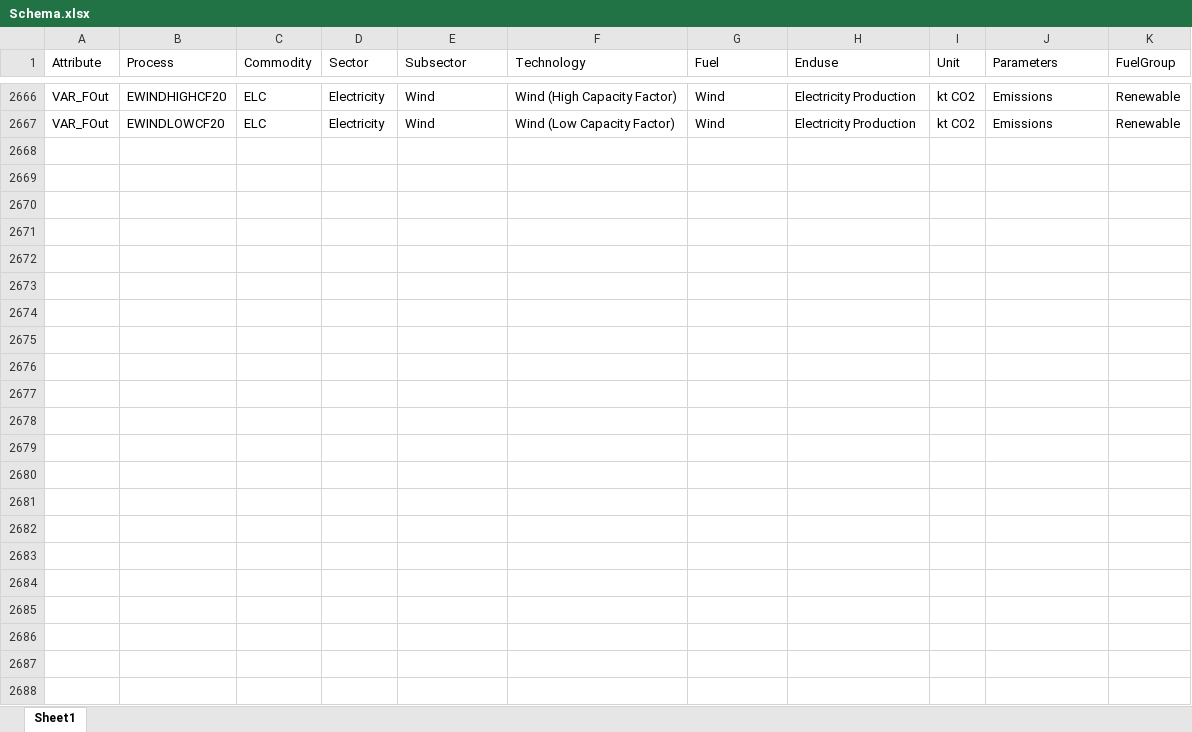
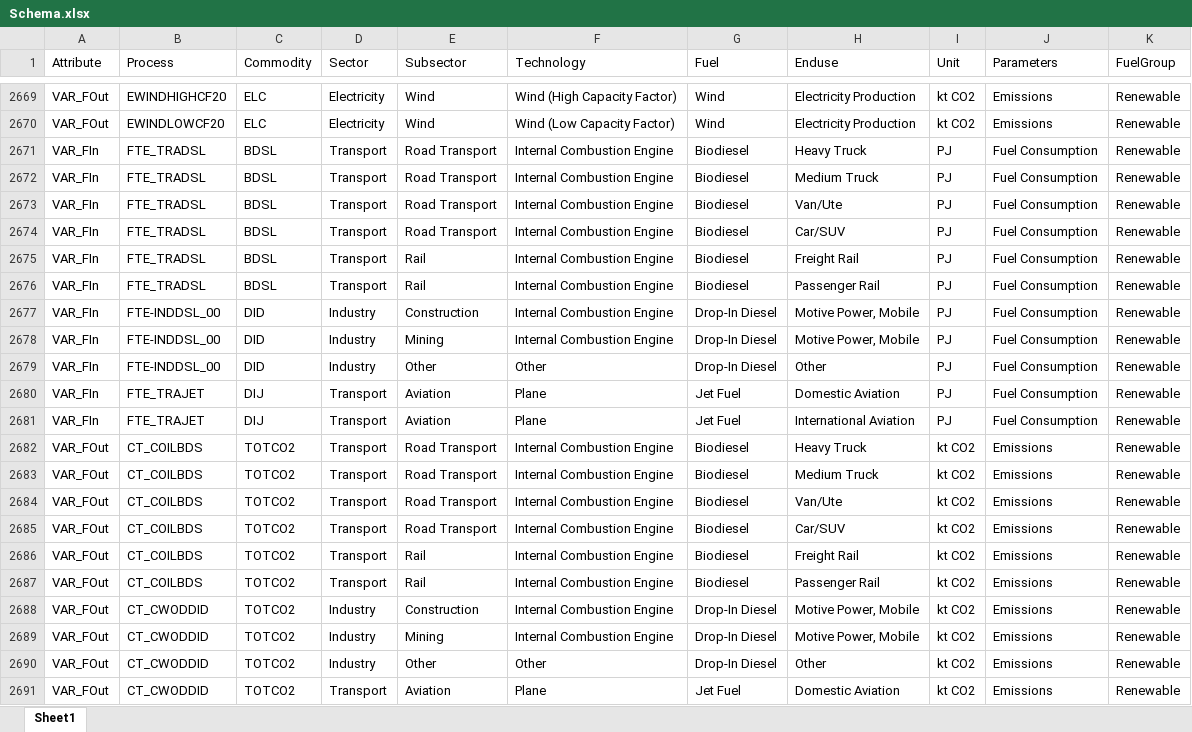
Before and after one commit to EECA-NZ/TIMES-NZ-Visualisation, an Excel workbook: TIMES_shiny/data_cleaning/Schema.xlsx, sheet Sheet1, drawn as a sheet; only a part is shown, gaps mark what is left out; values as stored, in another font and other column widths than the file's, no borders; the diff covers the shown part only; the diff names each change by its address in the sheet, - before the commit and + after, or states it on an @@ line.

```diff
--- a/TIMES_shiny/data_cleaning/Schema.xlsx (sheet Sheet1)
+++ b/TIMES_shiny/data_cleaning/Schema.xlsx (sheet Sheet1)
+row 2671: VAR_FIn | FTE_TRADSL | BDSL | Transport | Road Transport | Internal Combustion Engine | Biodiesel | Heavy Truck | PJ | Fuel Consumption | Renewable
+row 2672: VAR_FIn | FTE_TRADSL | BDSL | Transport | Road Transport | Internal Combustion Engine | Biodiesel | Medium Truck | PJ | Fuel Consumption | Renewable
+row 2673: VAR_FIn | FTE_TRADSL | BDSL | Transport | Road Transport | Internal Combustion Engine | Biodiesel | Van/Ute | PJ | Fuel Consumption | Renewable
+row 2674: VAR_FIn | FTE_TRADSL | BDSL | Transport | Road Transport | Internal Combustion Engine | Biodiesel | Car/SUV | PJ | Fuel Consumption | Renewable
+row 2675: VAR_FIn | FTE_TRADSL | BDSL | Transport | Rail | Internal Combustion Engine | Biodiesel | Freight Rail | PJ | Fuel Consumption | Renewable
+row 2676: VAR_FIn | FTE_TRADSL | BDSL | Transport | Rail | Internal Combustion Engine | Biodiesel | Passenger Rail | PJ | Fuel Consumption | Renewable
+row 2677: VAR_FIn | FTE-INDDSL_00 | DID | Industry | Construction | Internal Combustion Engine | Drop-In Diesel | Motive Power, Mobile | PJ | Fuel Consumption | Renewable
+row 2678: VAR_FIn | FTE-INDDSL_00 | DID | Industry | Mining | Internal Combustion Engine | Drop-In Diesel | Motive Power, Mobile | PJ | Fuel Consumption | Renewable
+row 2679: VAR_FIn | FTE-INDDSL_00 | DID | Industry | Other | Other | Drop-In Diesel | Other | PJ | Fuel Consumption | Renewable
+row 2680: VAR_FIn | FTE_TRAJET | DIJ | Transport | Aviation | Plane | Jet Fuel | Domestic Aviation | PJ | Fuel Consumption | Renewable
+row 2681: VAR_FIn | FTE_TRAJET | DIJ | Transport | Aviation | Plane | Jet Fuel | International Aviation | PJ | Fuel Consumption | Renewable
+row 2682: VAR_FOut | CT_COILBDS | TOTCO2 | Transport | Road Transport | Internal Combustion Engine | Biodiesel | Heavy Truck | kt CO2 | Emissions | Renewable
+row 2683: VAR_FOut | CT_COILBDS | TOTCO2 | Transport | Road Transport | Internal Combustion Engine | Biodiesel | Medium Truck | kt CO2 | Emissions | Renewable
+row 2684: VAR_FOut | CT_COILBDS | TOTCO2 | Transport | Road Transport | Internal Combustion Engine | Biodiesel | Van/Ute | kt CO2 | Emissions | Renewable
+row 2685: VAR_FOut | CT_COILBDS | TOTCO2 | Transport | Road Transport | Internal Combustion Engine | Biodiesel | Car/SUV | kt CO2 | Emissions | Renewable
+row 2686: VAR_FOut | CT_COILBDS | TOTCO2 | Transport | Rail | Internal Combustion Engine | Biodiesel | Freight Rail | kt CO2 | Emissions | Renewable
+row 2687: VAR_FOut | CT_COILBDS | TOTCO2 | Transport | Rail | Internal Combustion Engine | Biodiesel | Passenger Rail | kt CO2 | Emissions | Renewable
+row 2688: VAR_FOut | CT_CWODDID | TOTCO2 | Industry | Construction | Internal Combustion Engine | Drop-In Diesel | Motive Power, Mobile | kt CO2 | Emissions | Renewable
+row 2689: VAR_FOut | CT_CWODDID | TOTCO2 | Industry | Mining | Internal Combustion Engine | Drop-In Diesel | Motive Power, Mobile | kt CO2 | Emissions | Renewable
+row 2690: VAR_FOut | CT_CWODDID | TOTCO2 | Industry | Other | Other | Drop-In Diesel | Other | kt CO2 | Emissions | Renewable
+row 2691: VAR_FOut | CT_CWODDID | TOTCO2 | Transport | Aviation | Plane | Jet Fuel | Domestic Aviation | kt CO2 | Emissions | Renewable
```
Also changed, not shown: 3 added rows and 32 edited cells elsewhere in this sheet, TIMES_shiny/data_cleaning/Caption_Table.xlsx, 4 other files.
